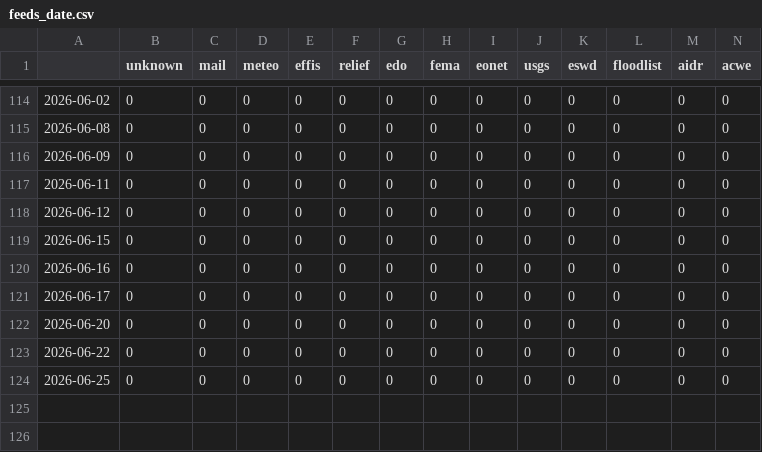
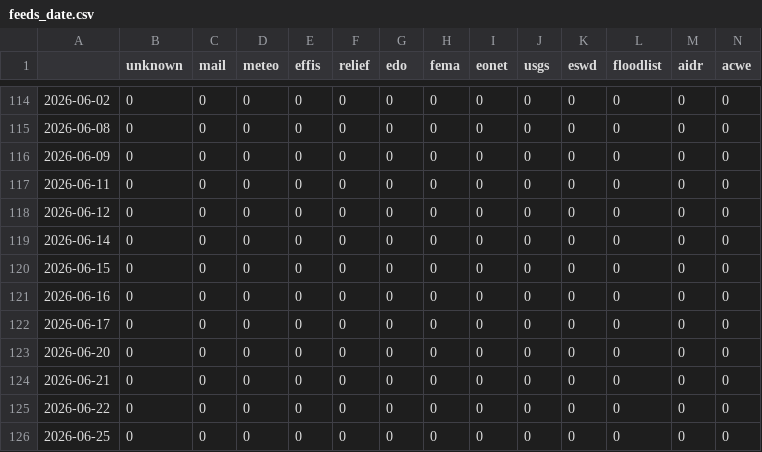
Before and after one commit to MarcoL95-News25/netherlandExtremes, a CSV file: csv/feeds_date.csv, drawn as a sheet; only a part is shown, gaps mark what is left out; rows hold the shown columns only; the diff names each change by its address in the sheet, - before the commit and + after, or states it on an @@ line.

```diff
--- a/csv/feeds_date.csv
+++ b/csv/feeds_date.csv
+row 119: 2026-06-14 | 0 | 0 | 0 | 0 | 0 | 0 | 0 | 0 | 0 | 0 | 0 | 0 | 0
+row 124: 2026-06-21 | 0 | 0 | 0 | 0 | 0 | 0 | 0 | 0 | 0 | 0 | 0 | 0 | 0
```
Also changed, not shown: csv/extremes_date.csv, 5 other files.
